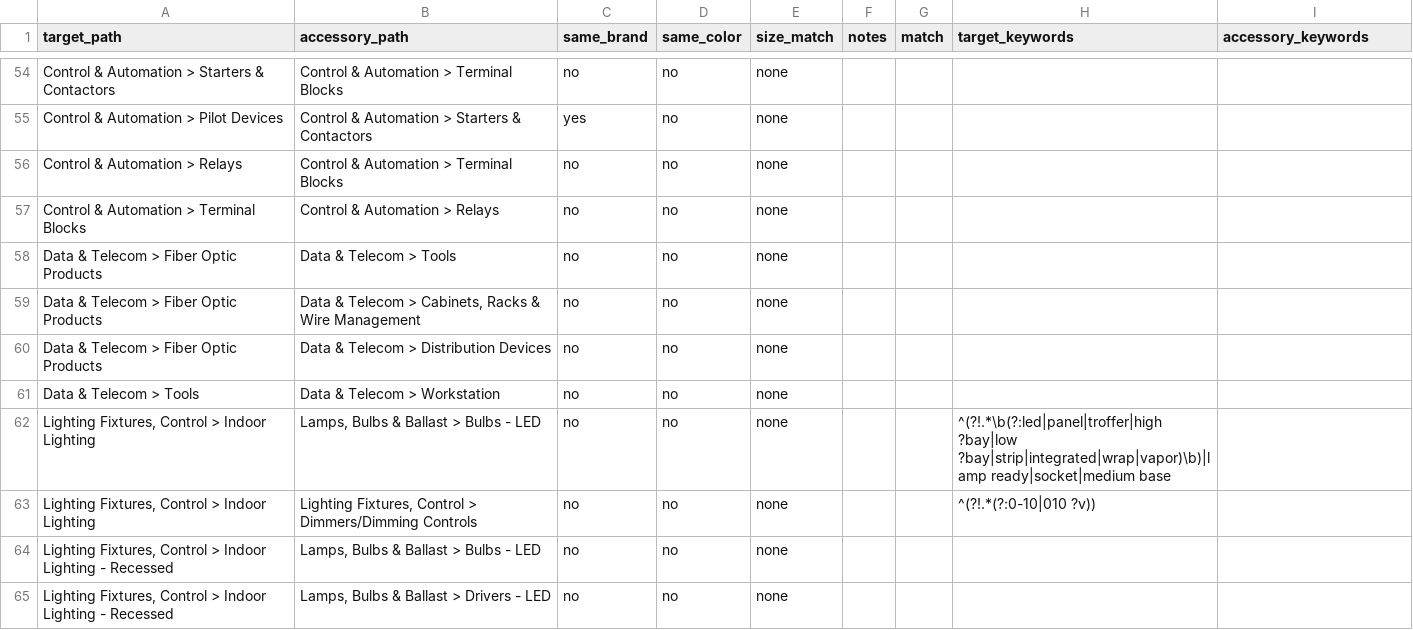
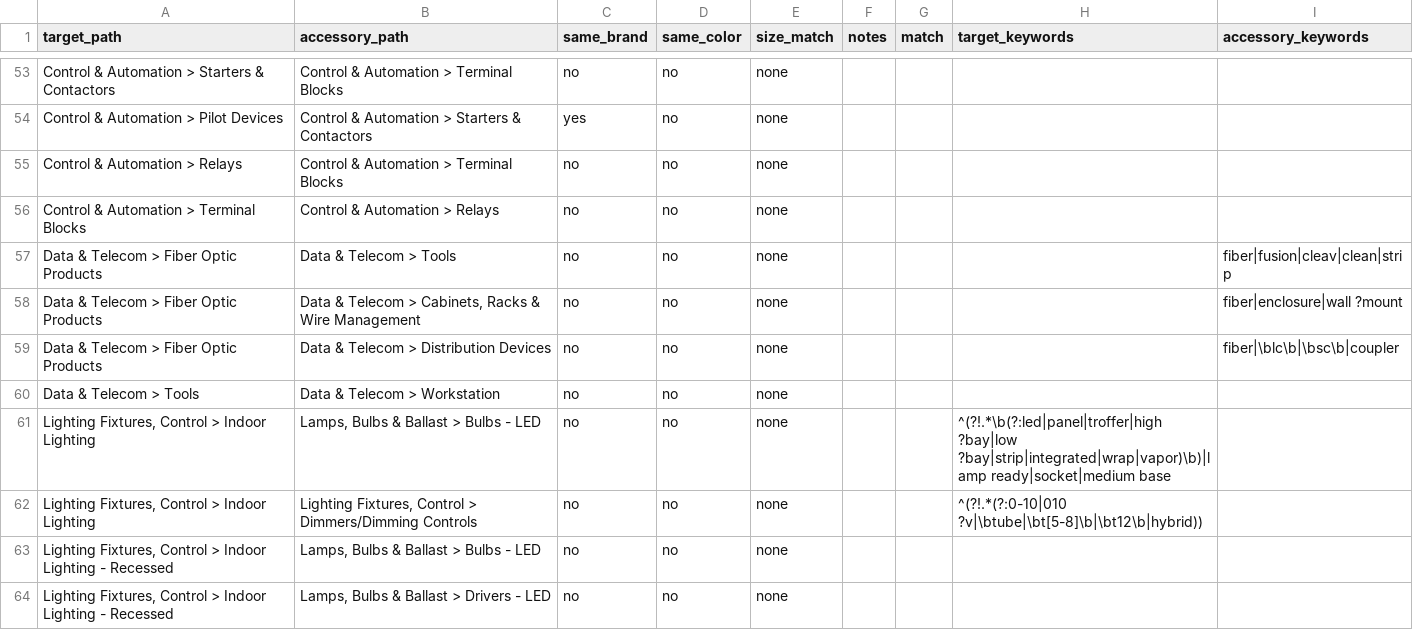
Before and after one commit to BlazerElectric/BLAZER.PROD, a CSV file: accessory_rules.csv, drawn as a sheet; only a part is shown, gaps mark what is left out; the diff covers the shown part only.

```diff
--- a/accessory_rules.csv
+++ b/accessory_rules.csv
@@ -57,8 +56,8 @@ Control & Automation > Relays,Control & Automation > Terminal Blocks,no,no,none,
 Control & Automation > Terminal Blocks,Control & Automation > Relays,no,no,none,,,,
-Data & Telecom > Fiber Optic Products,Data & Telecom > Tools,no,no,none,,,,
-Data & Telecom > Fiber Optic Products,"Data & Telecom > Cabinets, Racks & Wire Management",no,no,none,,,,
-Data & Telecom > Fiber Optic Products,Data & Telecom > Distribution Devices,no,no,none,,,,
+Data & Telecom > Fiber Optic Products,Data & Telecom > Tools,no,no,none,,,,fiber|fusion|cleav|clean|strip
+Data & Telecom > Fiber Optic Products,"Data & Telecom > Cabinets, Racks & Wire Management",no,no,none,,,,fiber|enclosure|wall ?mount
+Data & Telecom > Fiber Optic Products,Data & Telecom > Distribution Devices,no,no,none,,,,fiber|\blc\b|\bsc\b|coupler
 Data & Telecom > Tools,Data & Telecom > Workstation,no,no,none,,,,
 "Lighting Fixtures, Control > Indoor Lighting","Lamps, Bulbs & Ballast > Bulbs - LED",no,no,none,,,^(?!.*\b(?:led|panel|troffer|high ?bay|low ?bay|strip|integrated|wrap|vapor)\b)|lamp ready|socket|medium base,
-"Lighting Fixtures, Control > Indoor Lighting","Lighting Fixtures, Control > Dimmers/Dimming Controls",no,no,none,,,^(?!.*(?:0-10|010 ?v)),
+"Lighting Fixtures, Control > Indoor Lighting","Lighting Fixtures, Control > Dimmers/Dimming Controls",no,no,none,,,^(?!.*(?:0-10|010 ?v|\btube|\bt[5-8]\b|\bt12\b|hybrid)),
 "Lighting Fixtures, Control > Indoor Lighting - Recessed","Lamps, Bulbs & Ballast > Bulbs - LED",no,no,none,,,,
```
Also changed, not shown: 12 added rows, 2 removed rows and 1 edited cell elsewhere in this file, 1 other file.
